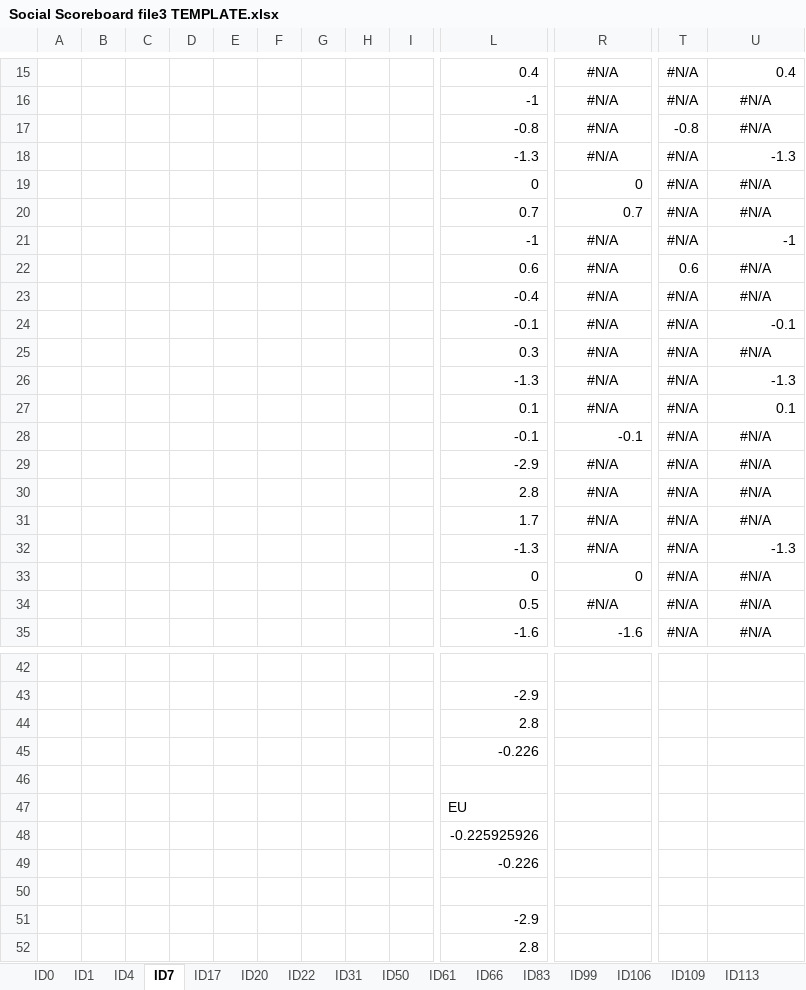
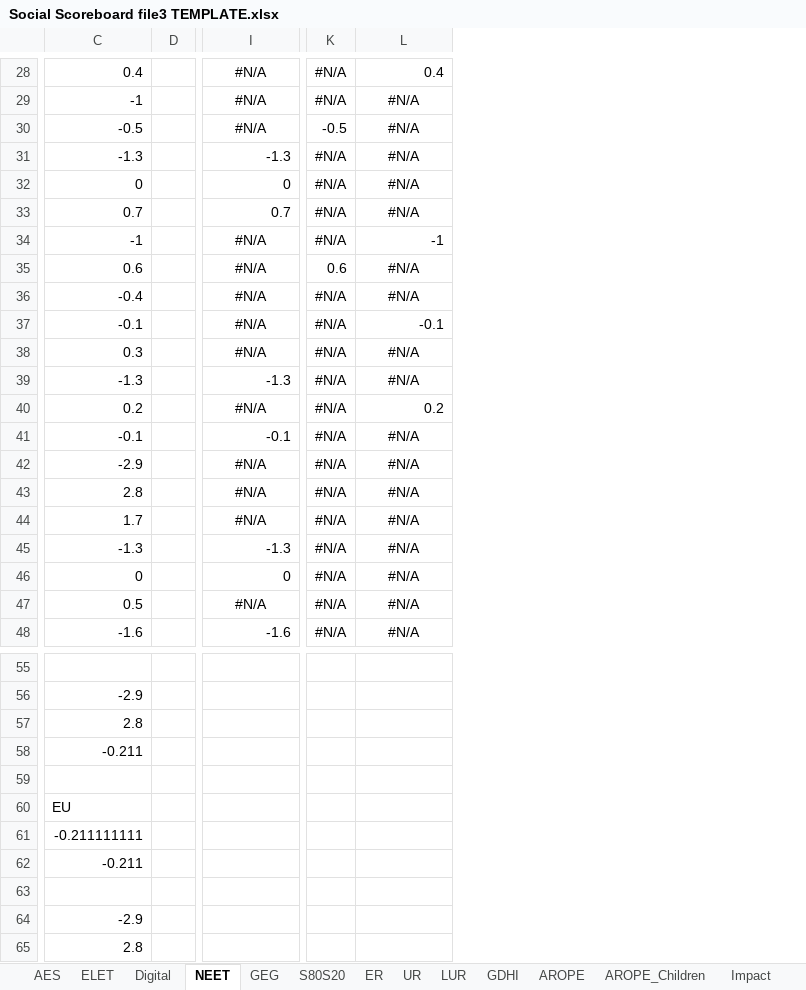
Before and after one commit to alekrutkowski/SocialScoreboard2R, an Excel workbook: Social Scoreboard file3 TEMPLATE.xlsx, sheet NEET, drawn as a sheet; only a part is shown, gaps mark what is left out; values as stored, in another font and other column widths than the file's, no borders; charts and pictures not drawn; removed rows and columns are numbered as before the commit, all else as after; the diff covers the shown part only; the diff names each change by its address in the sheet, - before the commit and + after, or states it on an @@ line.

```diff
--- a/Social Scoreboard file3 TEMPLATE.xlsx (sheet NEET)
+++ b/Social Scoreboard file3 TEMPLATE.xlsx (sheet NEET)
-sheet tab: ID0
+sheet tab: AES
-sheet tab: ID1
+sheet tab: ELET
-sheet tab: ID4
+sheet tab: Digital
-sheet tab: ID7
+sheet tab: NEET
-sheet tab: ID17
+sheet tab: GEG
-sheet tab: ID20
+sheet tab: S80S20
-sheet tab: ID22
+sheet tab: ER
-sheet tab: ID31
+sheet tab: UR
-sheet tab: ID50
+sheet tab: LUR
-sheet tab: ID61
+sheet tab: GDHI
-sheet tab: ID66
+sheet tab: AROPE
-sheet tab: ID83
+sheet tab: AROPE_Children
-sheet tab: ID99
+sheet tab: Impact
-column A, empty
-column B, empty
-column C, empty
-column D, empty
-column E, empty
-column F, empty
-column G, empty
-column H, empty
-column I, empty
+column D, empty
-C30: -0.8
+C30: -0.5
-K30: -0.8
+K30: -0.5
-I31: #N/A
+I31: -1.3
-I31 alignment: center
+I31 alignment: right
-L31: -1.3
+L31: #N/A
-L31 alignment: right
+L31 alignment: center
-I39: #N/A
+I39: -1.3
-I39 alignment: center
+I39 alignment: right
-L39: -1.3
+L39: #N/A
-L39 alignment: right
+L39 alignment: center
-C40: 0.1
+C40: 0.2
-L40: 0.1
+L40: 0.2
-I45: #N/A
+I45: -1.3
-I45 alignment: center
+I45 alignment: right
-L45: -1.3
+L45: #N/A
-L45 alignment: right
+L45 alignment: center
-C58: -0.226
+C58: -0.211
-C61: -0.225925926
+C61: -0.211111111
-C62: -0.226
+C62: -0.211
```
Also changed, not shown: 13 added rows, 1 removed column, 14 edited cells and cell formats elsewhere in this sheet, sheet AES, sheet Housing, sheet GDHI, sheet GEG, sheet ER, sheet ELET, 10 more sheets, other sheet tabs, charts or pictures, 1 other file.
